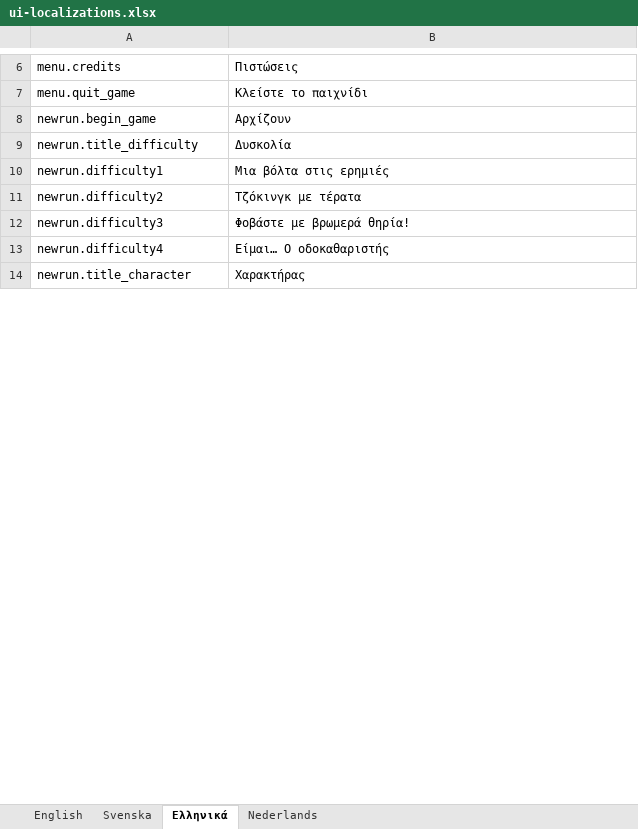
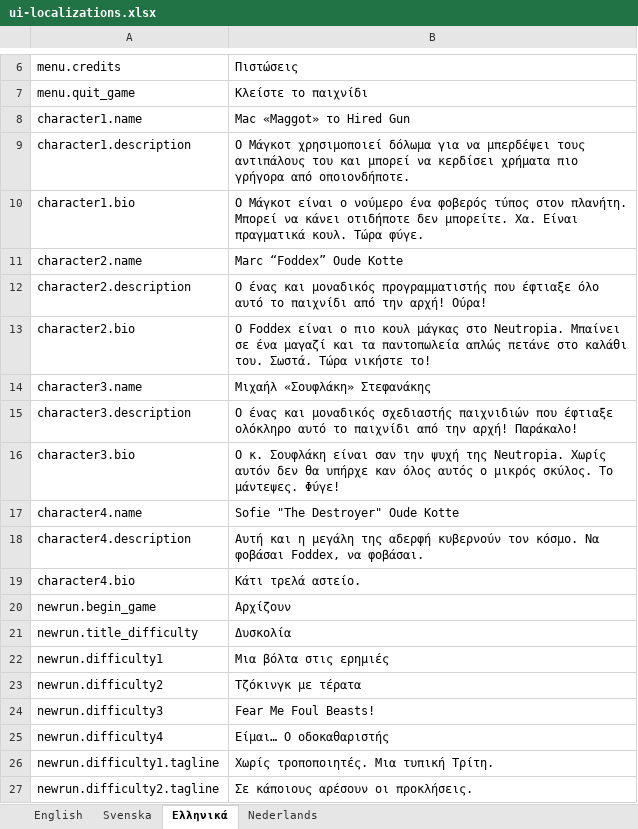
Before and after one commit to marcakafoddex/neutropia-data, an Excel workbook: game/ui-localizations.xlsx, sheet Ελληνικά, drawn as a sheet; only a part is shown, gaps mark what is left out; the shorter side is filled out with more unchanged rows; values as stored, in another font and other column widths than the file's, no borders; addresses are those after the commit; the diff covers the shown part only; the diff names each change by its address in the sheet, - before the commit and + after, or states it on an @@ line.

```diff
--- a/game/ui-localizations.xlsx (sheet Ελληνικά)
+++ b/game/ui-localizations.xlsx (sheet Ελληνικά)
+row 8: character1.name | Mac «Maggot» το Hired Gun
+row 9: character1.description | Ο Μάγκοτ χρησιμοποιεί δόλωμα για να μπερδέψει τους αντιπάλους του και μπορεί να κερδίσει χρήματα πιο γρήγορα από οποιονδήποτε.
+row 10: character1.bio | Ο Μάγκοτ είναι ο νούμερο ένα φοβερός τύπος στον πλανήτη. Μπορεί να κάνει οτιδήποτε δεν μπορείτε. Χα. Είναι πραγματικά κουλ. Τώρα φύγε.
+row 11: character2.name | Marc “Foddex” Oude Kotte
+row 12: character2.description | Ο ένας και μοναδικός προγραμματιστής που έφτιαξε όλο αυτό το παιχνίδι από την αρχή! Ούρα!
+row 13: character2.bio | Ο Foddex είναι ο πιο κουλ μάγκας στο Neutropia. Μπαίνει σε ένα μαγαζί και τα παντοπωλεία απλώς πετάνε στο καλάθι του. Σωστά. Τώρα νικήστε το!
+row 14: character3.name | Μιχαήλ «Σουφλάκη» Στεφανάκης
+row 15: character3.description | Ο ένας και μοναδικός σχεδιαστής παιχνιδιών που έφτιαξε ολόκληρο αυτό το παιχνίδι από την αρχή! Παράκαλο!
+row 16: character3.bio | Ο κ. Σουφλάκη είναι σαν την ψυχή της Neutropia. Χωρίς αυτόν δεν θα υπήρχε καν όλος αυτός ο μικρός σκύλος. Το μάντεψες. Φύγε!
+row 17: character4.name | Sofie "The Destroyer" Oude Kotte
+row 18: character4.description | Αυτή και η μεγάλη της αδερφή κυβερνούν τον κόσμο. Να φοβάσαι Foddex, να φοβάσαι.
+row 19: character4.bio | Κάτι τρελά αστείο.
-B24: Φοβάστε με βρωμερά θηρία!
+B24: Fear Me Foul Beasts!
+row 26: newrun.difficulty1.tagline | Χωρίς τροποποιητές. Μια τυπική Τρίτη.
+row 27: newrun.difficulty2.tagline | Σε κάποιους αρέσουν οι προκλήσεις.
```
Also changed, not shown: 16 added rows, 1 removed row and 1 edited cell elsewhere in this sheet, sheet Nederlands, sheet Svenska.
